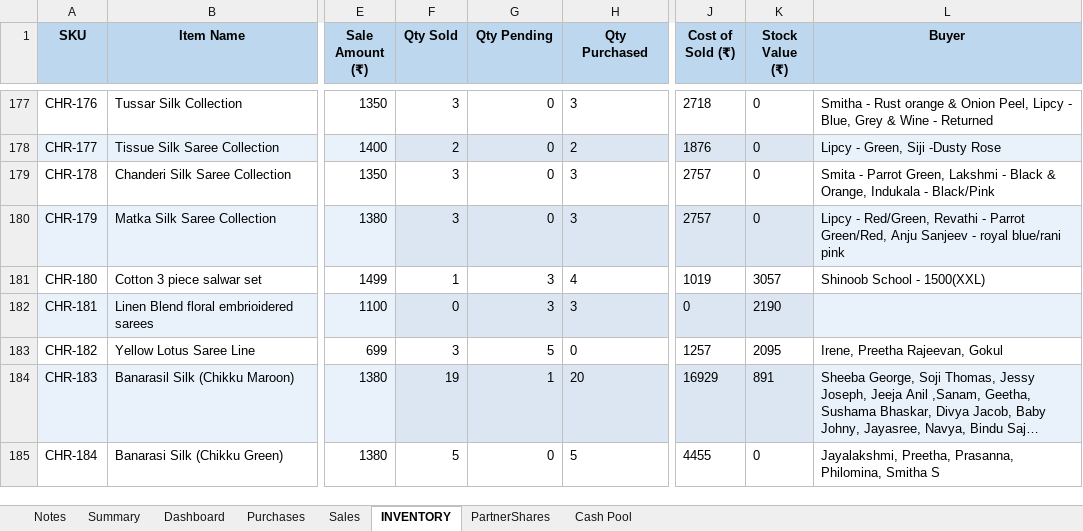
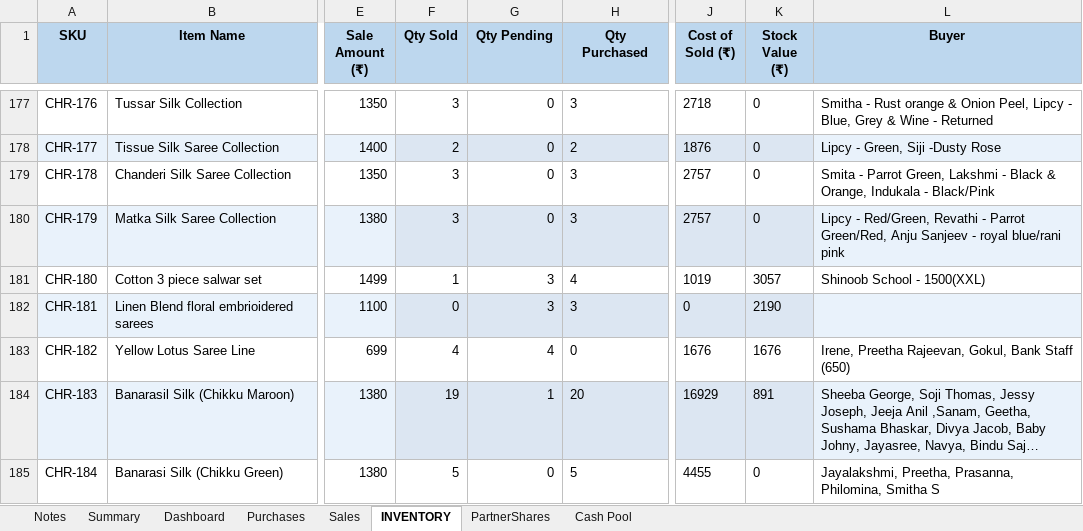
Before and after one commit to anoopp87/chiraath-partner-dashboard, an Excel workbook: docs/Chiraath-Summary-Jul26.xlsx, sheet INVENTORY, drawn as a sheet; only a part is shown, gaps mark what is left out; long unchanged cells end in …; values as stored, in another font and other column widths than the file's, no borders; the diff covers the shown part only; the diff names each change by its address in the sheet, - before the commit and + after, or states it on an @@ line.

```diff
--- a/docs/Chiraath-Summary-Jul26.xlsx (sheet INVENTORY)
+++ b/docs/Chiraath-Summary-Jul26.xlsx (sheet INVENTORY)
-F183 (Qty Sold): 3
+F183 (Qty Sold): 4
-G183 (Qty Pending): 5
+G183 (Qty Pending): 4
-J183 (Cost of Sold (₹)): 1257
+J183 (Cost of Sold (₹)): 1676
-K183 (Stock Value (₹)): 2095
+K183 (Stock Value (₹)): 1676
-L183 (Buyer): Irene, Preetha Rajeevan, Gokul
+L183 (Buyer): Irene, Preetha Rajeevan, Gokul, Bank Staff (650)
```
Also changed, not shown: 37 edited cells elsewhere in this sheet, sheet Sales, sheet Dashboard, sheet Summary, formulas that keep their value, charts or pictures, input/Chiraath - Business Summary.xlsx, 5 other files.
